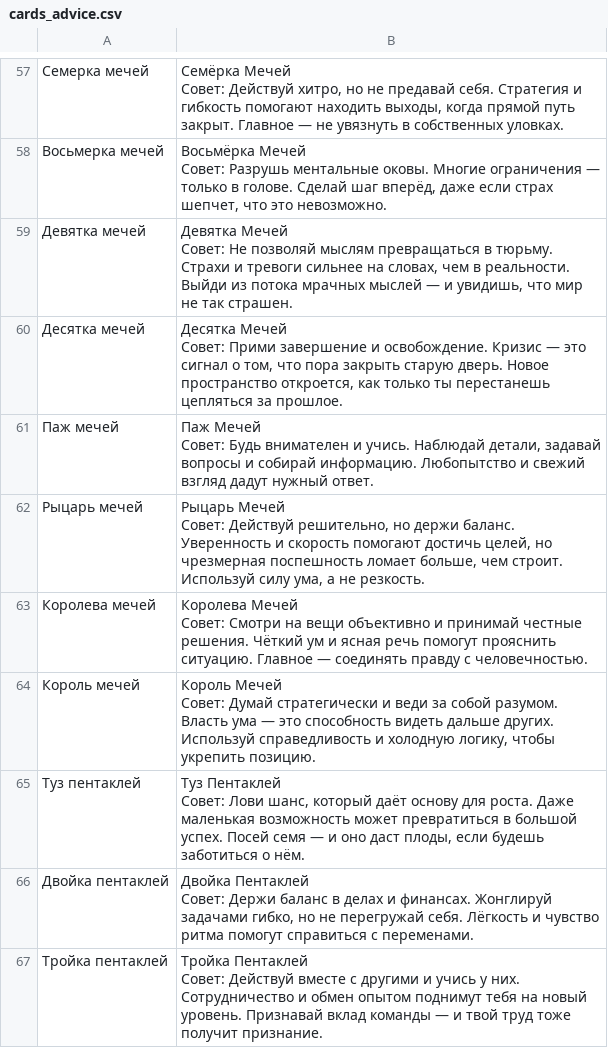
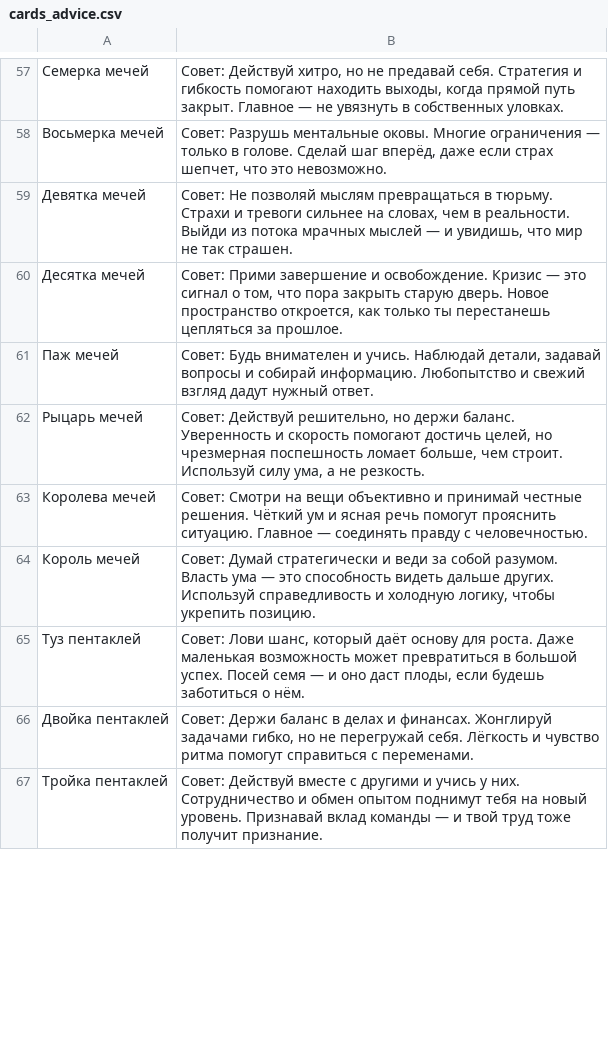
Before and after one commit to netebla/Milky_Tarot, a CSV file: src/data/cards_advice.csv, drawn as a sheet; only a part is shown, gaps mark what is left out; the diff covers the shown part only.

```diff
--- a/src/data/cards_advice.csv
+++ b/src/data/cards_advice.csv
@@ -113,22 +57,11 @@
-Семерка мечей;"Семёрка Мечей
-Совет: Действуй хитро, но не предавай себя. Стратегия и гибкость помогают находить выходы, когда прямой путь закрыт. Главное — не увязнуть в собственных уловках."
-Восьмерка мечей;"Восьмёрка Мечей
-Совет: Разрушь ментальные оковы. Многие ограничения — только в голове. Сделай шаг вперёд, даже если страх шепчет, что это невозможно."
-Девятка мечей;"Девятка Мечей
-Совет: Не позволяй мыслям превращаться в тюрьму. Страхи и тревоги сильнее на словах, чем в реальности. Выйди из потока мрачных мыслей — и увидишь, что мир не так страшен."
-Десятка мечей;"Десятка Мечей
-Совет: Прими завершение и освобождение. Кризис — это сигнал о том, что пора закрыть старую дверь. Новое пространство откроется, как только ты перестанешь цепляться за прошлое."
-Паж мечей;"Паж Мечей
-Совет: Будь внимателен и учись. Наблюдай детали, задавай вопросы и собирай информацию. Любопытство и свежий взгляд дадут нужный ответ."
-Рыцарь мечей;"Рыцарь Мечей
-Совет: Действуй решительно, но держи баланс. Уверенность и скорость помогают достичь целей, но чрезмерная поспешность ломает больше, чем строит. Используй силу ума, а не резкость."
-Королева мечей;"Королева Мечей
-Совет: Смотри на вещи объективно и принимай честные решения. Чёткий ум и ясная речь помогут прояснить ситуацию. Главное — соединять правду с человечностью."
-Король мечей;"Король Мечей
-Совет: Думай стратегически и веди за собой разумом. Власть ума — это способность видеть дальше других. Используй справедливость и холодную логику, чтобы укрепить позицию."
-Туз пентаклей ;"Туз Пентаклей
-Совет: Лови шанс, который даёт основу для роста. Даже маленькая возможность может превратиться в большой успех. Посей семя — и оно даст плоды, если будешь заботиться о нём."
-Двойка пентаклей;"Двойка Пентаклей
-Совет: Держи баланс в делах и финансах. Жонглируй задачами гибко, но не перегружай себя. Лёгкость и чувство ритма помогут справиться с переменами."
-Тройка пентаклей;"Тройка Пентаклей
-Совет: Действуй вместе с другими и учись у них. Сотрудничество и обмен опытом поднимут тебя на новый уровень. Признавай вклад команды — и твой труд тоже получит признание."
+Семерка мечей;Совет: Действуй хитро, но не предавай себя. Стратегия и гибкость помогают находить выходы, когда прямой путь закрыт. Главное — не увязнуть в собственных уловках.
+Восьмерка мечей;Совет: Разрушь ментальные оковы. Многие ограничения — только в голове. Сделай шаг вперёд, даже если страх шепчет, что это невозможно.
+Девятка мечей;Совет: Не позволяй мыслям превращаться в тюрьму. Страхи и тревоги сильнее на словах, чем в реальности. Выйди из потока мрачных мыслей — и увидишь, что мир не так страшен.
+Десятка мечей;Совет: Прими завершение и освобождение. Кризис — это сигнал о том, что пора закрыть старую дверь. Новое пространство откроется, как только ты перестанешь цепляться за прошлое.
+Паж мечей;Совет: Будь внимателен и учись. Наблюдай детали, задавай вопросы и собирай информацию. Любопытство и свежий взгляд дадут нужный ответ.
+Рыцарь мечей;Совет: Действуй решительно, но держи баланс. Уверенность и скорость помогают достичь целей, но чрезмерная поспешность ломает больше, чем строит. Используй силу ума, а не резкость.
+Королева мечей;Совет: Смотри на вещи объективно и принимай честные решения. Чёткий ум и ясная речь помогут прояснить ситуацию. Главное — соединять правду с человечностью.
+Король мечей;Совет: Думай стратегически и веди за собой разумом. Власть ума — это способность видеть дальше других. Используй справедливость и холодную логику, чтобы укрепить позицию.
+Туз пентаклей ;Совет: Лови шанс, который даёт основу для роста. Даже маленькая возможность может превратиться в большой успех. Посей семя — и оно даст плоды, если будешь заботиться о нём.
+Двойка пентаклей;Совет: Держи баланс в делах и финансах. Жонглируй задачами гибко, но не перегружай себя. Лёгкость и чувство ритма помогут справиться с переменами.
+Тройка пентаклей;Совет: Действуй вместе с другими и учись у них. Сотрудничество и обмен опытом поднимут тебя на новый уровень. Признавай вклад команды — и твой труд тоже получит признание.
```
Also changed, not shown: 67 edited cells elsewhere in this file, src/data/cards.csv, 1 other file.
